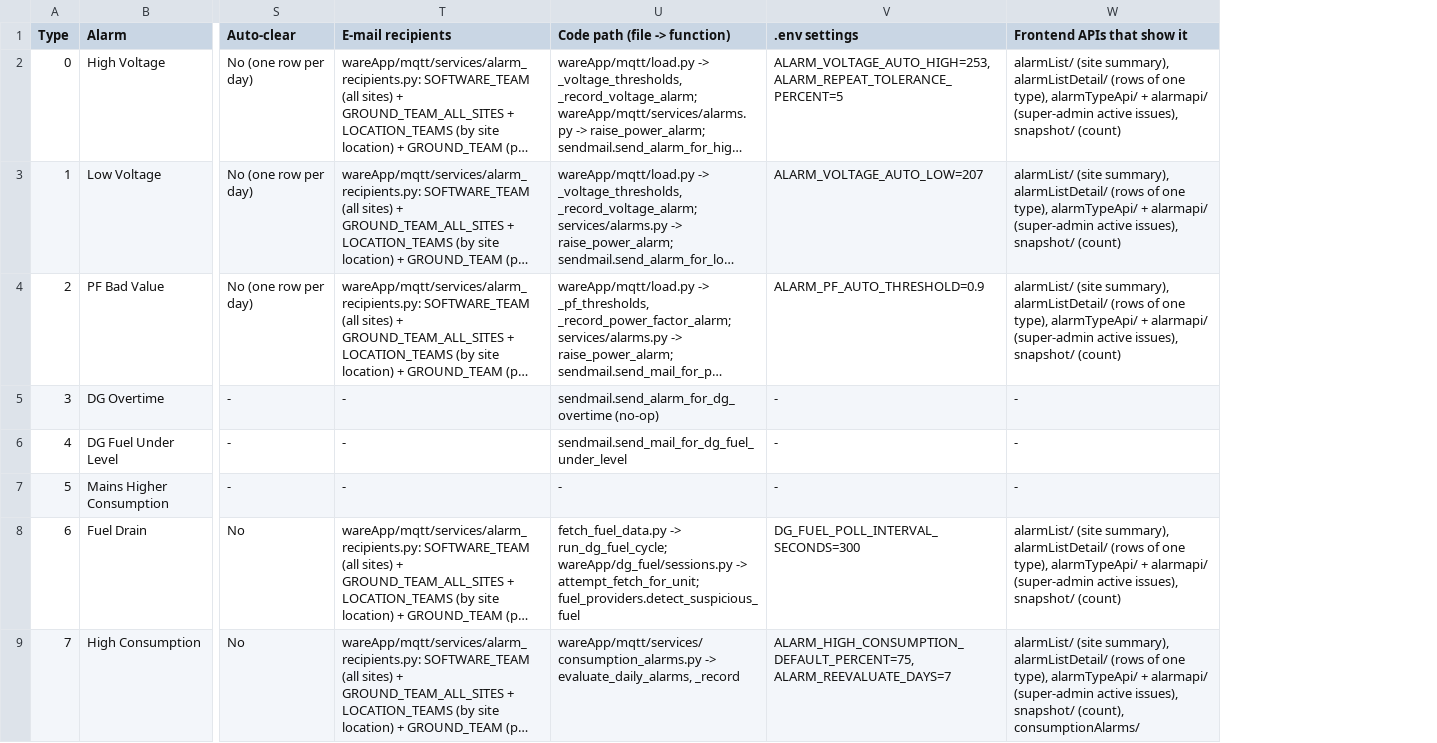
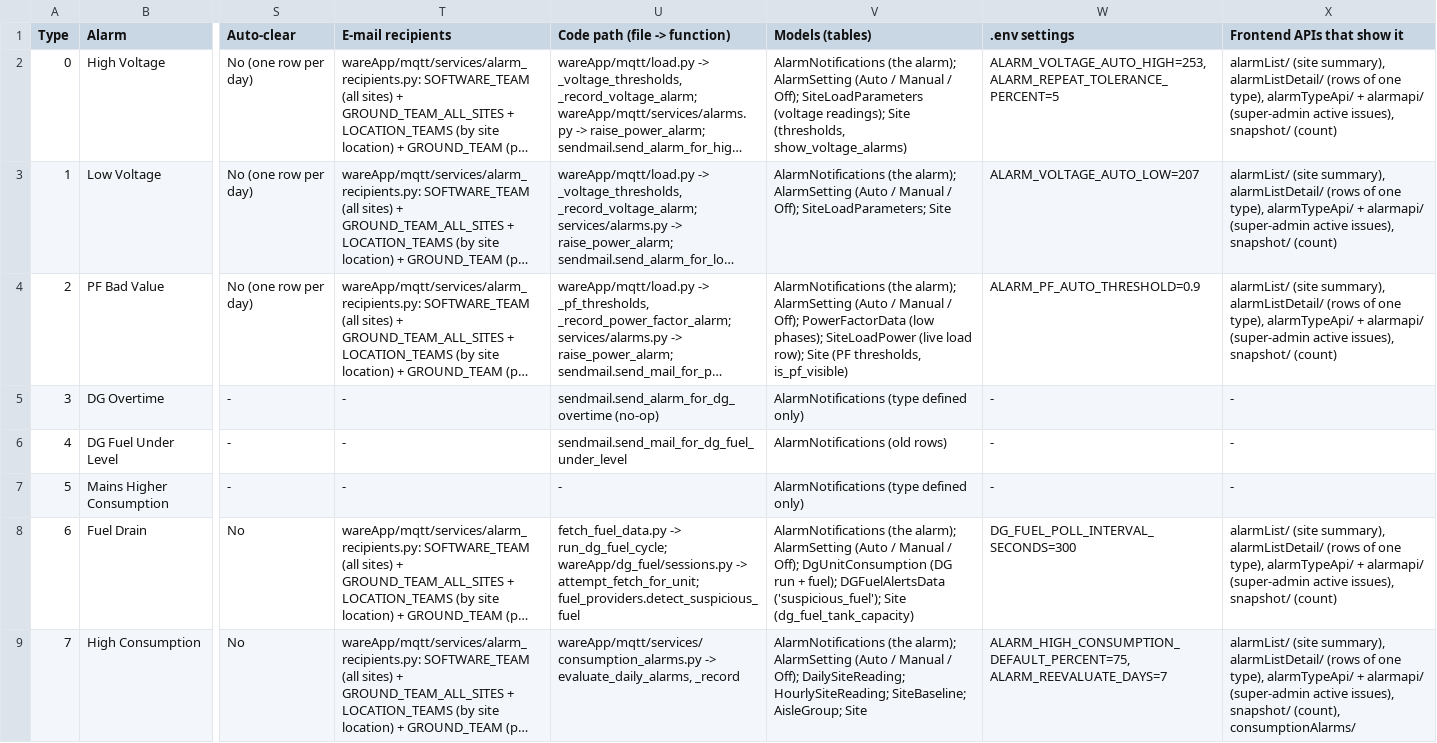
Before and after one commit to ashutoshdubey-aviconn/AVC-backend, a CSV file: docs/alarms/ALARM_CATALOGUE.csv, drawn as a sheet; only a part is shown, gaps mark what is left out; long unchanged cells end in …; the diff names each change by its address in the sheet, - before the commit and + after, or states it on an @@ line.

Commit message:
docs/alarms: models used by each alarm, and a Models sheet
Catalogue column 'Models (tables)' per alarm type; Models sheet with each
table, its purpose, the fields alarms use, what writes it and which alarms
read it.

```diff
--- a/docs/alarms/ALARM_CATALOGUE.csv
+++ b/docs/alarms/ALARM_CATALOGUE.csv
+column V (Models (tables)), rows 2-9: AlarmNotifications (the alarm); AlarmSetting (Auto / Manual / Off); SiteLoadParameters (voltage readings); Site (thresholds, show_voltage_alarms) | AlarmNotifications (the alarm); AlarmSetting (Auto / Manual / Off); SiteLoadParameters; Site | AlarmNotifications (the alarm); AlarmSetting (Auto / Manual / Off); PowerFactorData (low phases); SiteLoadPower (live load row); Site (PF thresholds, is_pf_visible) | AlarmNotifications (type defined only) | AlarmNotifications (old rows) | AlarmNotifications (type defined only) | AlarmNotifications (the alarm); AlarmSetting (Auto / Manual / Off); DgUnitConsumption (DG run + fuel); DGFuelAlertsData ('suspicious_fuel'); Site (dg_fuel_tank_capacity) | AlarmNotifications (the alarm); AlarmSetting (Auto / Manual / Off); DailySiteReading; HourlySiteReading; SiteBaseline; AisleGroup; Site
```
Also changed, not shown: 2 other files.
